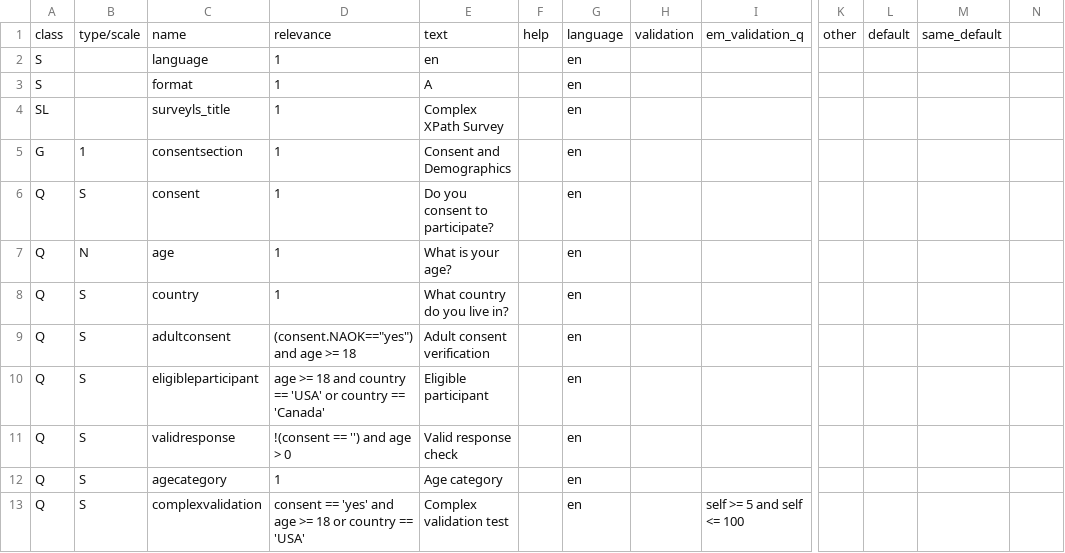
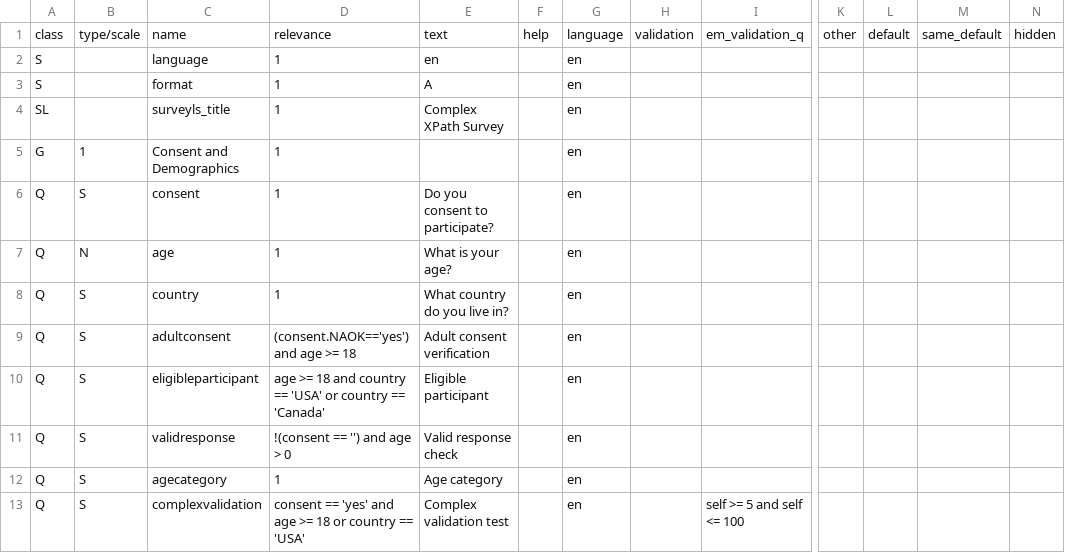
Before and after one commit to CorrelAid/xlsform2lstsv, a TSV file: docker_tests/integration/output/complex_xpath_survey.tsv, drawn as a sheet; only a part is shown, gaps mark what is left out; the diff names each change by its address in the sheet, - before the commit and + after, or states it on an @@ line.

```diff
--- a/docker_tests/integration/output/complex_xpath_survey.tsv
+++ b/docker_tests/integration/output/complex_xpath_survey.tsv
-N1: (empty)
+N1: hidden
-C5: consentsection
+C5: Consent and Demographics
-E5: Consent and Demographics
+E5: (empty)
-D9: (consent.NAOK=="yes") and age >= 18
+D9: (consent.NAOK=='yes') and age >= 18
```
Also changed, not shown: docker_tests/integration/output/all_types_survey.tsv, docker_tests/integration/output/multilingual_survey.tsv, 18 other files.
